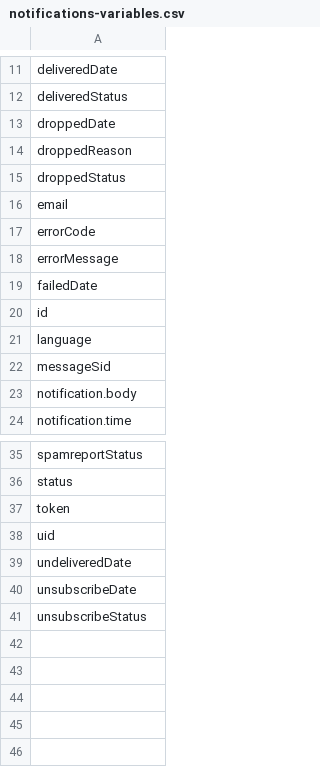
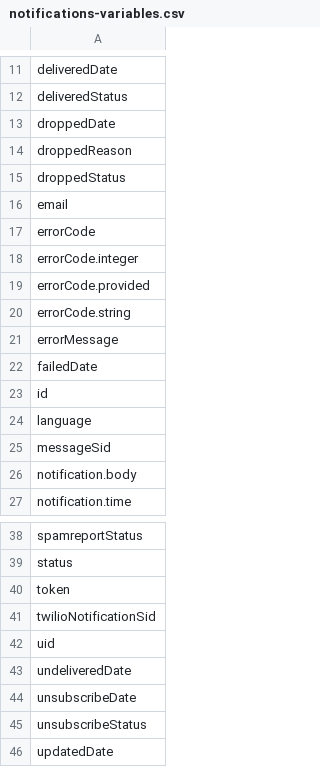
Before and after one commit to Analyticsphere/flatteningRequests, a CSV file: query_configs/notifications/prod/notifications-variables.csv, drawn as a sheet; only a part is shown, gaps mark what is left out.

Commit message:
update notifications in prod

```diff
--- a/query_configs/notifications/prod/notifications-variables.csv
+++ b/query_configs/notifications/prod/notifications-variables.csv
@@ -17,2 +17,5 @@ email
 errorCode
+errorCode.integer
+errorCode.provided
+errorCode.string
 errorMessage
@@ -37,2 +40,3 @@ status
 token
+twilioNotificationSid
 uid
@@ -41 +45,2 @@ unsubscribeDate
 unsubscribeStatus
+updatedDate
```
Also changed, not shown: 1 other file.
